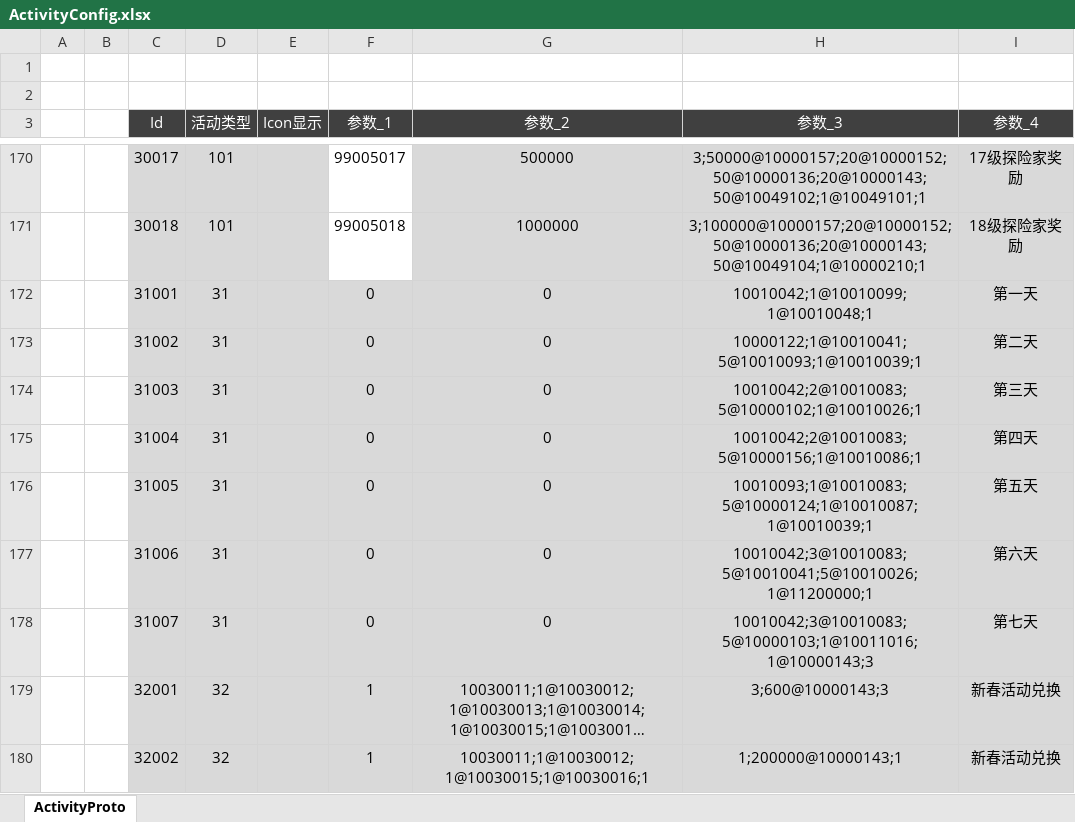
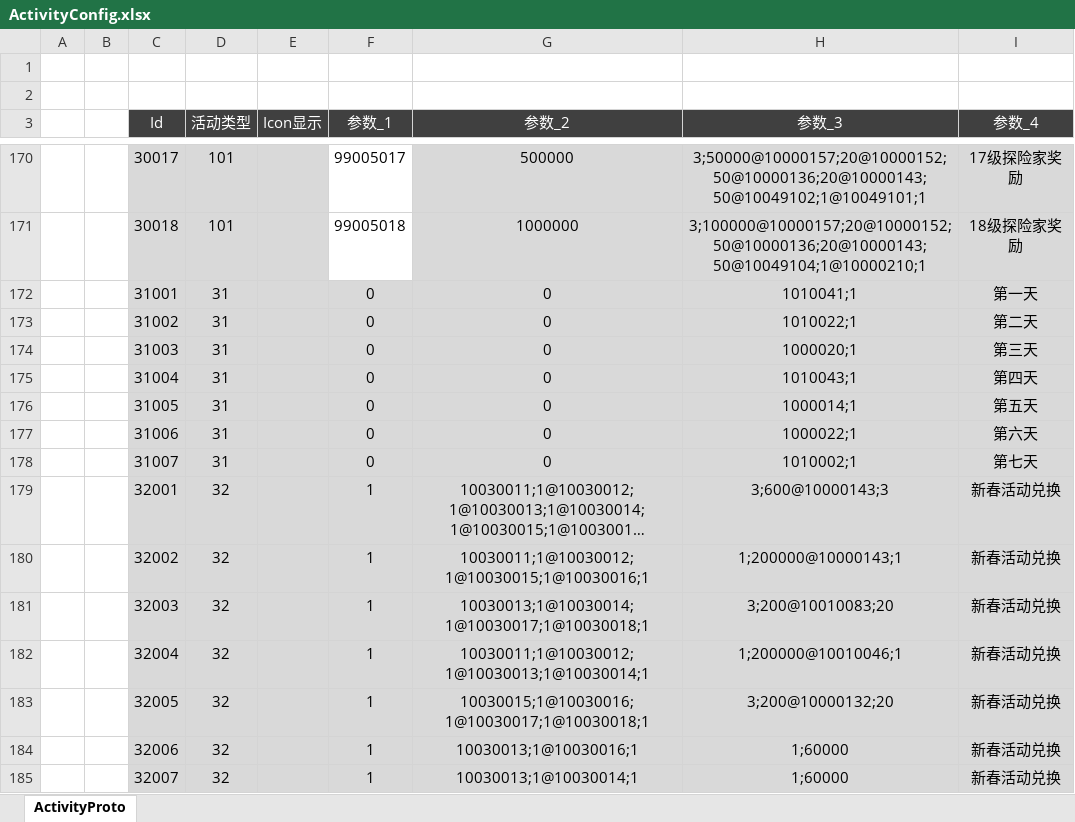
Before and after one commit to csyinghuochong/mengjing, an Excel workbook: Unity/Assets/Config/Excel/ActivityConfig.xlsx, sheet ActivityProto, drawn as a sheet; only a part is shown, gaps mark what is left out; the shorter side is filled out with more unchanged rows; long unchanged cells end in …; values as stored, in another font and other column widths than the file's, no borders; table styles not drawn; the diff names each change by its address in the sheet, - before the commit and + after, or states it on an @@ line.

Commit message:
更新配置

```diff
--- a/Unity/Assets/Config/Excel/ActivityConfig.xlsx (sheet ActivityProto)
+++ b/Unity/Assets/Config/Excel/ActivityConfig.xlsx (sheet ActivityProto)
-H172 (参数_3): 10010042;1@10010099;1@10010048;1
+H172 (参数_3): 1010041;1
-H173 (参数_3): 10000122;1@10010041;5@10010093;1@10010039;1
+H173 (参数_3): 1010022;1
-H174 (参数_3): 10010042;2@10010083;5@10000102;1@10010026;1
+H174 (参数_3): 1000020;1
-H175 (参数_3): 10010042;2@10010083;5@10000156;1@10010086;1
+H175 (参数_3): 1010043;1
-H176 (参数_3): 10010093;1@10010083;5@10000124;1@10010087;1@10010039;1
+H176 (参数_3): 1000014;1
-H177 (参数_3): 10010042;3@10010083;5@10010041;5@10010026;1@11200000;1
+H177 (参数_3): 1000022;1
-H178 (参数_3): 10010042;3@10010083;5@10000103;1@10011016;1@10000143;3
+H178 (参数_3): 1010002;1
```
